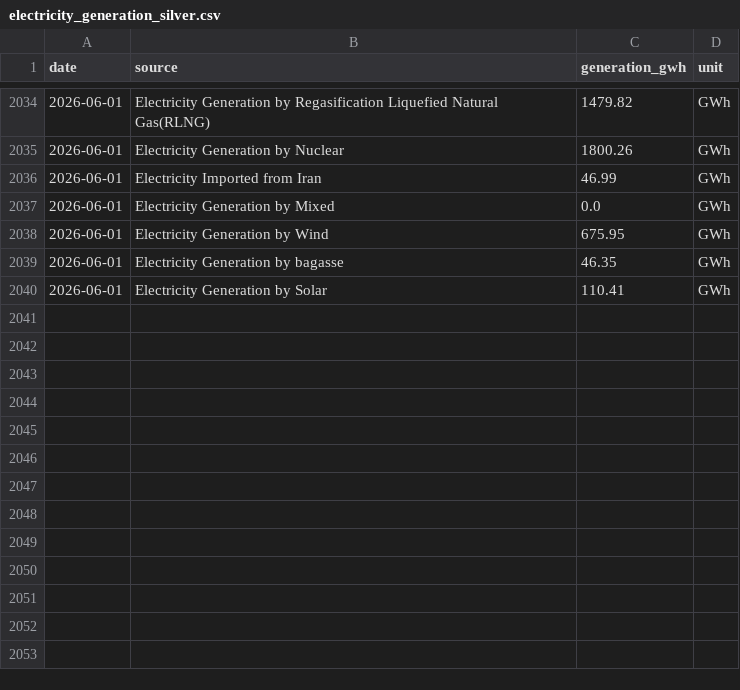
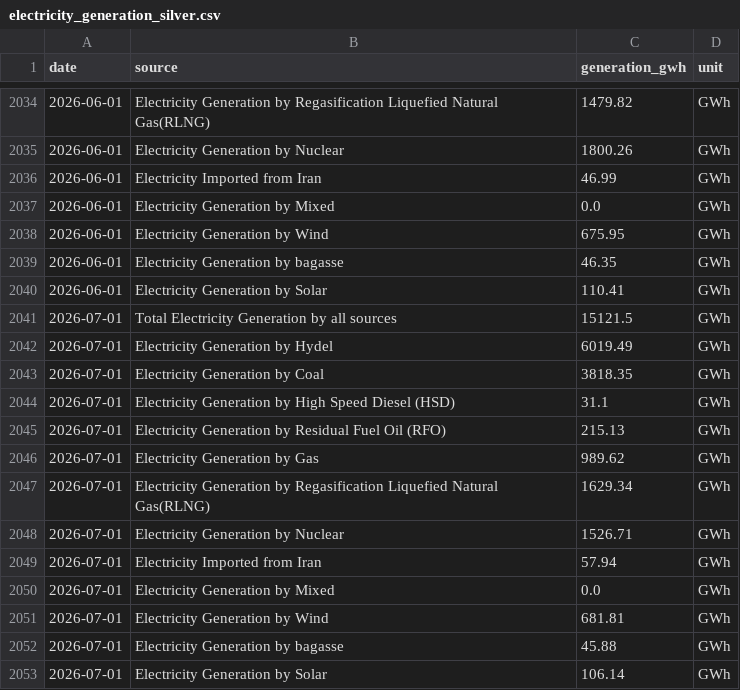
Before and after one commit to ZuhaU/EnergyDemandIntelligence, a CSV file: Data/Silver/electricity_generation_silver.csv, drawn as a sheet; only a part is shown, gaps mark what is left out; the diff names each change by its address in the sheet, - before the commit and + after, or states it on an @@ line.

```diff
--- a/Data/Silver/electricity_generation_silver.csv
+++ b/Data/Silver/electricity_generation_silver.csv
+row 2041: 2026-07-01 | Total Electricity Generation by all sources | 15121.5 | GWh
+row 2042: 2026-07-01 | Electricity Generation by Hydel | 6019.49 | GWh
+row 2043: 2026-07-01 | Electricity Generation by Coal | 3818.35 | GWh
+row 2044: 2026-07-01 | Electricity Generation by High Speed Diesel (HSD) | 31.1 | GWh
+row 2045: 2026-07-01 | Electricity Generation by Residual Fuel Oil (RFO) | 215.13 | GWh
+row 2046: 2026-07-01 | Electricity Generation by Gas | 989.62 | GWh
+row 2047: 2026-07-01 | Electricity Generation by Regasification Liquefied Natural Gas(RLNG) | 1629.34 | GWh
+row 2048: 2026-07-01 | Electricity Generation by Nuclear | 1526.71 | GWh
+row 2049: 2026-07-01 | Electricity Imported from Iran | 57.94 | GWh
+row 2050: 2026-07-01 | Electricity Generation by Mixed | 0.0 | GWh
+row 2051: 2026-07-01 | Electricity Generation by Wind | 681.81 | GWh
+row 2052: 2026-07-01 | Electricity Generation by bagasse | 45.88 | GWh
+row 2053: 2026-07-01 | Electricity Generation by Solar | 106.14 | GWh
```
Also changed, not shown: Data/Gold/electricity_monthly_gold.csv, Data/Gold/electricity_source_gold.csv, 15 other files.
